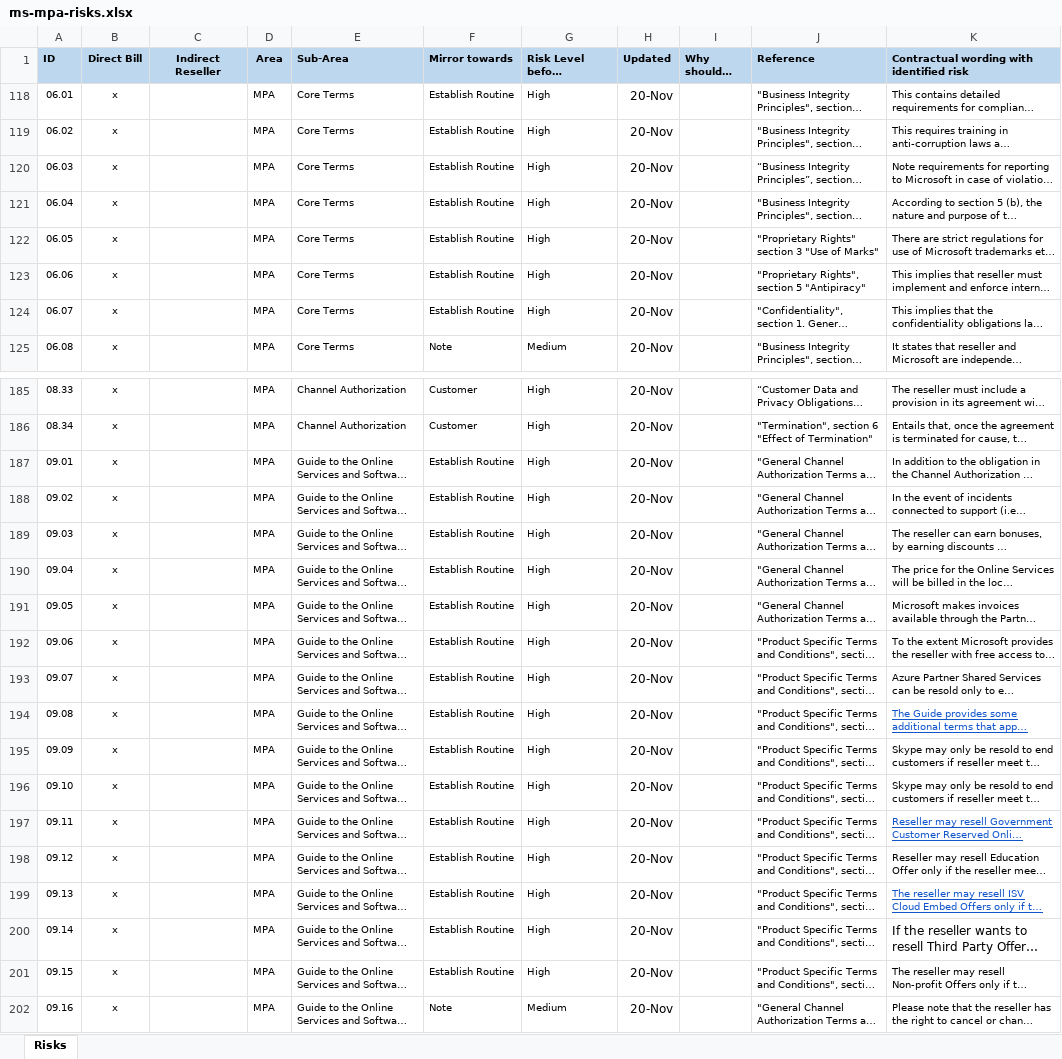
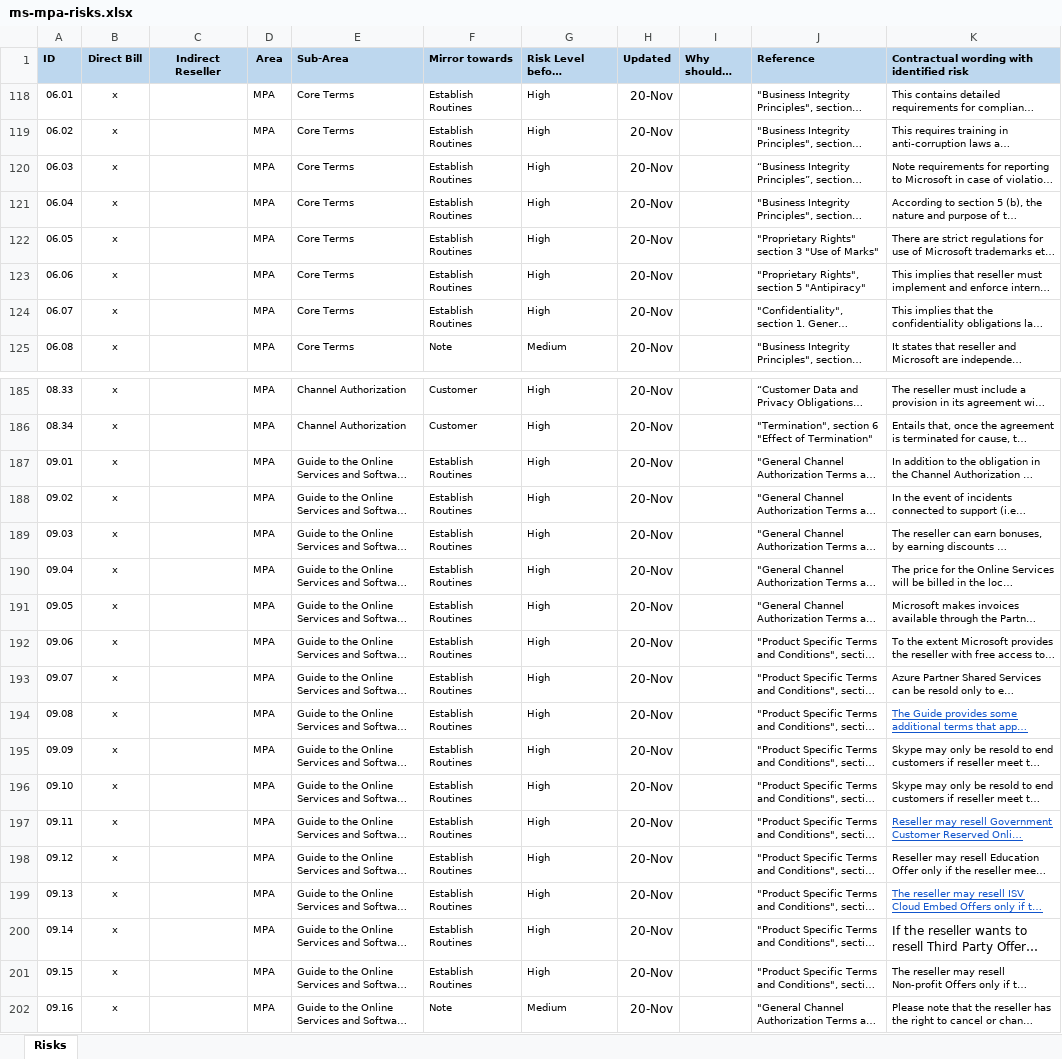
Before and after one commit to leifarne/sky5, an Excel workbook: ms/ms-reseller/ms-mpa-risks.xlsx, sheet Risks, drawn as a sheet; only a part is shown, gaps mark what is left out; long unchanged cells end in …; values as stored, in another font and other column widths than the file's, no borders; the diff covers the shown part only; the diff names each change by its address in the sheet, - before the commit and + after, or states it on an @@ line.

```diff
--- a/ms/ms-reseller/ms-mpa-risks.xlsx (sheet Risks)
+++ b/ms/ms-reseller/ms-mpa-risks.xlsx (sheet Risks)
-F118:F124 (Mirror towards): Establish Routine
+F118:F124 (Mirror towards): Establish Routines
-F187:F201 (Mirror towards): Establish Routine
+F187:F201 (Mirror towards): Establish Routines
```
Also changed, not shown: 23 edited cells elsewhere in this sheet.
